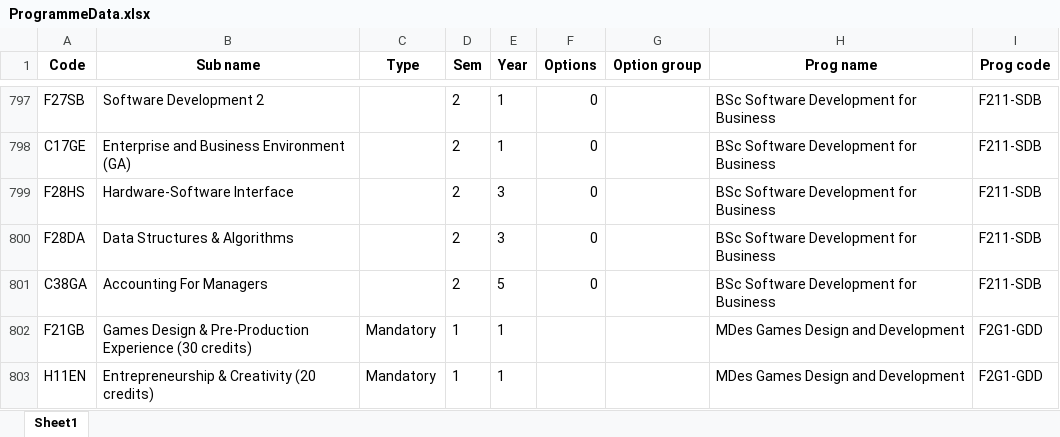
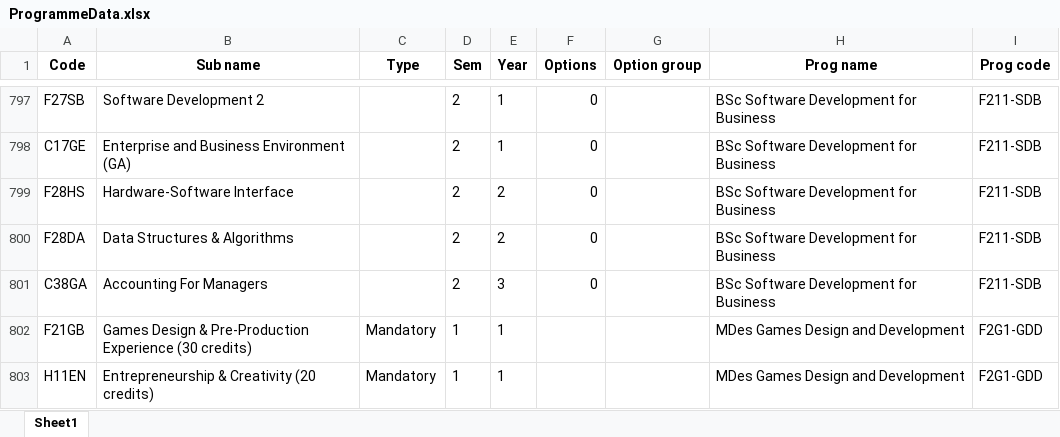
Before and after one commit to LookLawson/StudentDataAnalysis, an Excel workbook: ProgrammeData.xlsx, sheet Sheet1, drawn as a sheet; only a part is shown, gaps mark what is left out; values as stored, in another font and other column widths than the file's, no borders; table styles not drawn; the diff covers the shown part only; the diff names each change by its address in the sheet, - before the commit and + after, or states it on an @@ line.

Commit message:
Correctly generating students of a certain programme year with correct number of courses completed and actively enrolled in

```diff
--- a/ProgrammeData.xlsx (sheet Sheet1)
+++ b/ProgrammeData.xlsx (sheet Sheet1)
-E799:E800 (Year): 3
+E799:E800 (Year): 2
-E801 (Year): 5
+E801 (Year): 3
```
Also changed, not shown: 43 edited cells elsewhere in this sheet, 1 other file.
